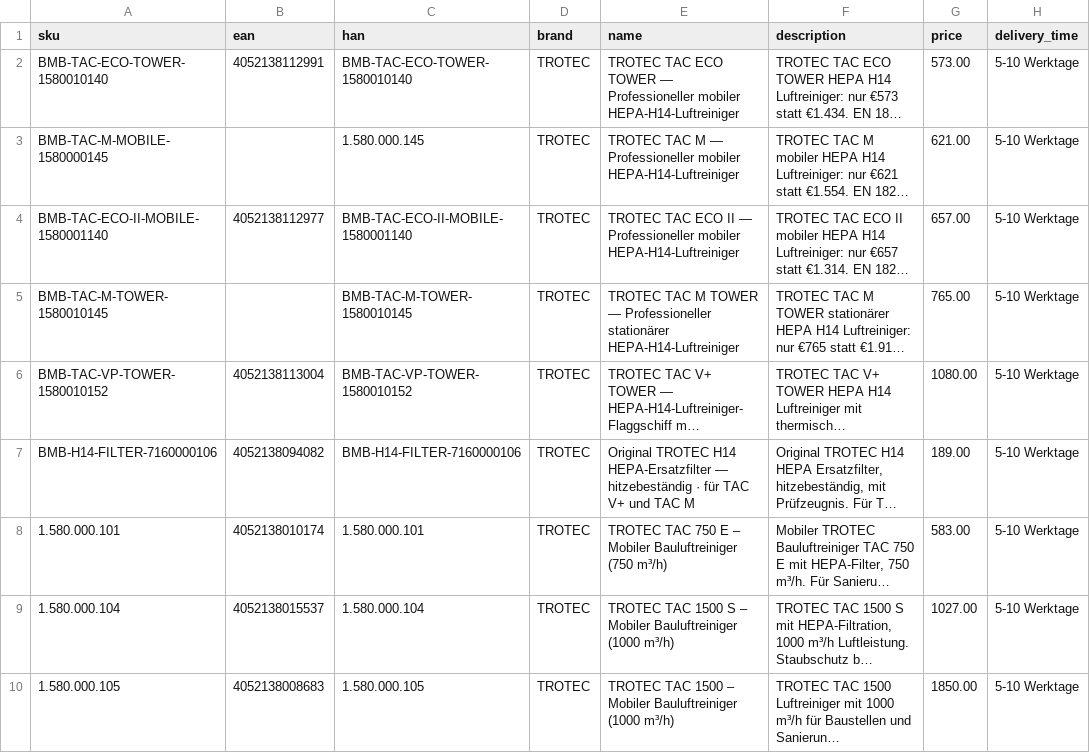
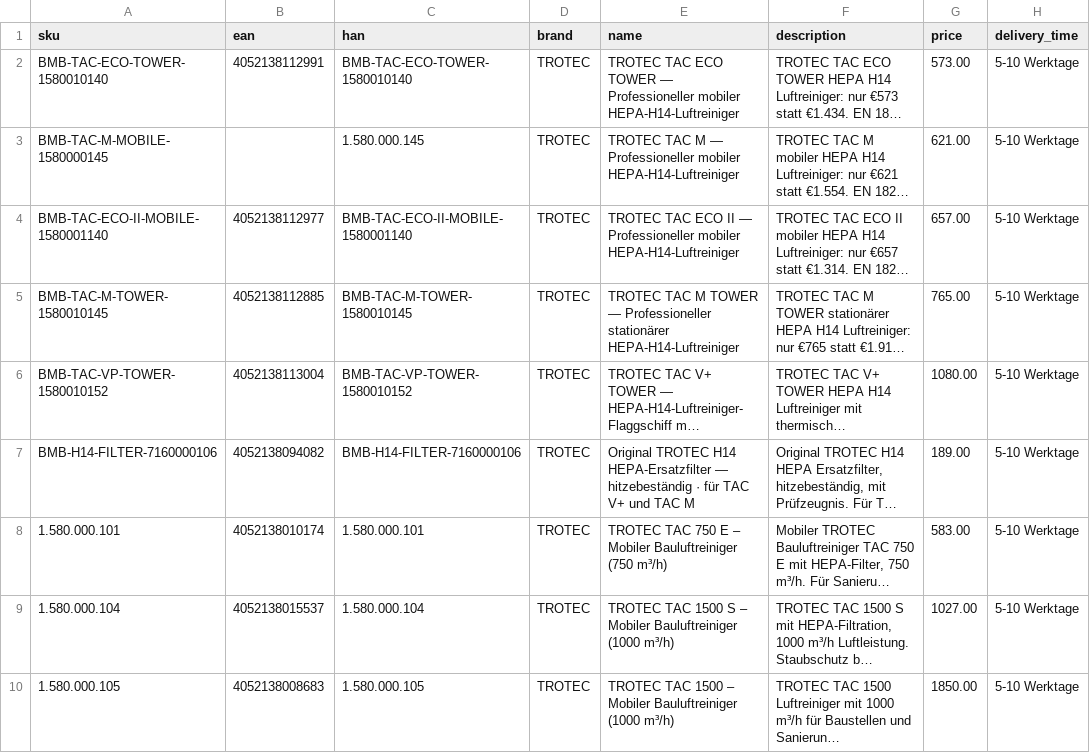
Before and after one commit to Bijan-Bahar/bmb-feeds, a CSV file: idealo-feed-bmb.csv, drawn as a sheet; only a part is shown; long unchanged cells end in …; the diff names each change by its address in the sheet, - before the commit and + after, or states it on an @@ line.

Commit message:
10.09: EAN TAC M TOWER 4052138112885 (Toolnation, series + check digit verified)

```diff
--- a/idealo-feed-bmb.csv
+++ b/idealo-feed-bmb.csv
-B5 (ean): (empty)
+B5 (ean): 4052138112885
```
